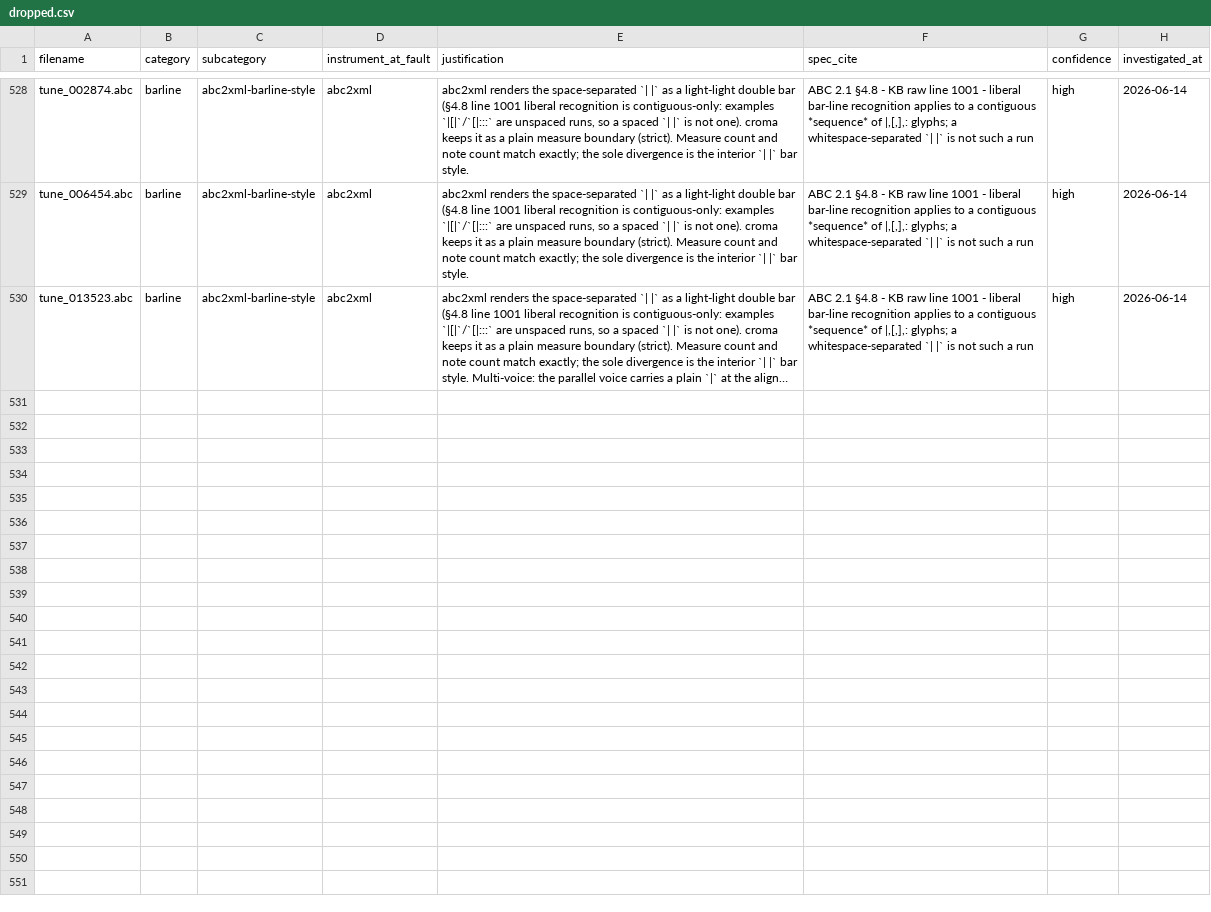
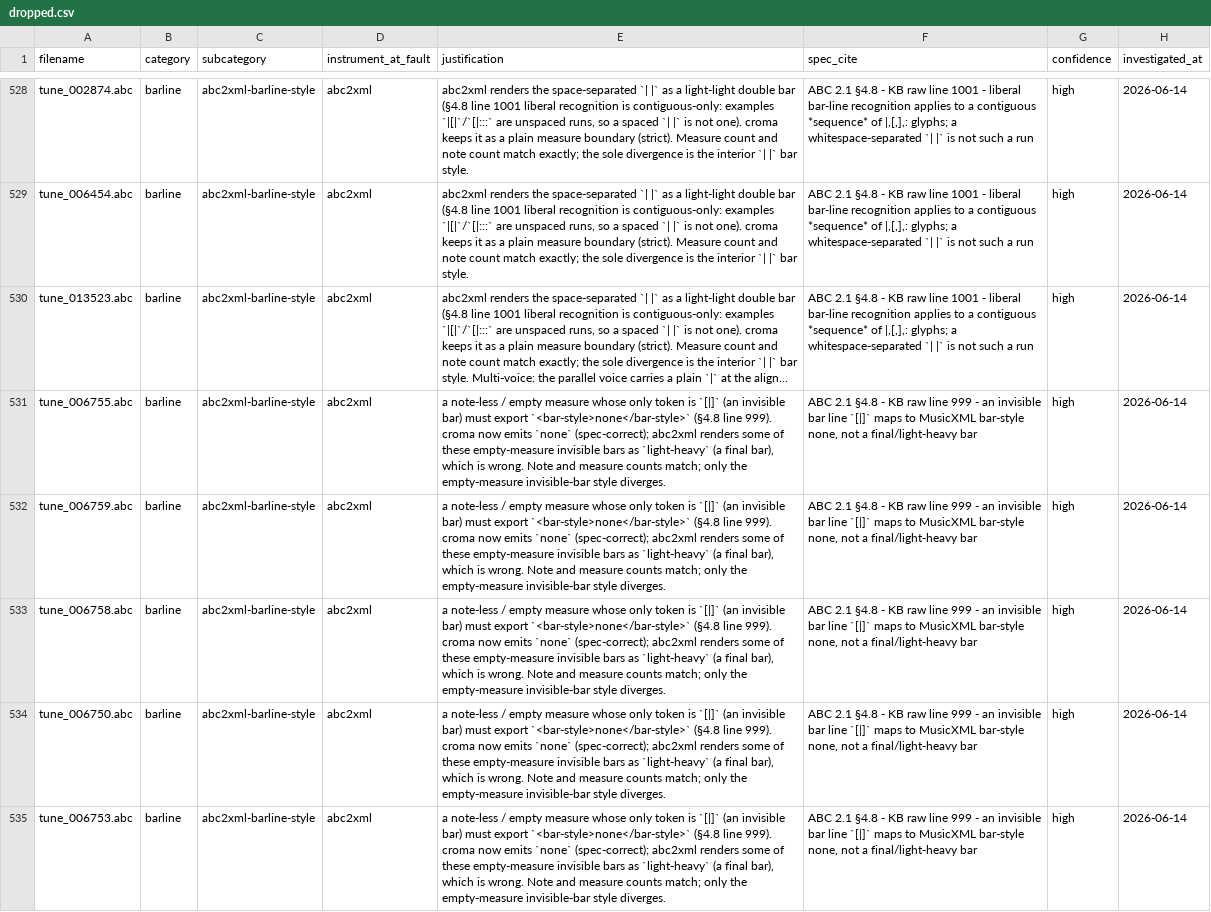
Before and after one commit to ro-ag/croma, a CSV file: docs/comparison/abc2xml-divergences/dropped.csv, drawn as a sheet; only a part is shown, gaps mark what is left out; long unchanged cells end in …; the diff names each change by its address in the sheet, - before the commit and + after, or states it on an @@ line.

Commit message:
fix(barline): emit `none` for `[|]` on a note-less empty measure
A measure whose only token is an invisible bar `[|]` dropped the bar line
entirely. On a note-less measure only `Final` kept the measure's existing span
start; `Invisible` fell through to `extend_span`, which collapsed the empty span
onto the bar line, making it *leading* — so `unique_barlines` filtered it from
both edges and emitted nothing, despite croma's own "exported as none" policy.

`closes_empty_measure_barline` now returns true for `Invisible` as well as
`Final`, so a `[|]`-only measure keeps its span start, stays non-leading, and
exports `<bar-style>none</bar-style>` exactly like the already-working `|]`
empty-final case. `Double` is deliberately excluded — a section-leading `||` on
an empty measure must stay absorbed (guard
continued_section_leading_double_barline_does_not_close_empty_measure), so the
orphan-`||` case (Bug 17) needs separate handling.

ABC 2.1 §4.8 line 999 (`[|]` invisible bar line -> bar-style none).

The five files (tune_006755/006759/006758/006750/006753) now emit none
(spec-correct); abc2xml renders some empty-`[|]` as light-heavy (wrong), so they
do not graduate -> dropped as abc2xml-barline-style. 0 whitelist regressions.

Test: multi_voice_empty_measure_keeps_invisible_barline.

```diff
--- a/docs/comparison/abc2xml-divergences/dropped.csv
+++ b/docs/comparison/abc2xml-divergences/dropped.csv
+row 531: tune_006755.abc | barline | abc2xml-barline-style | abc2xml | a note-less / empty measure whose only token is `[|]` (an invisible bar) must export `<bar-style>none</bar-style>` (§4.8 line 999). croma now emits `none` (spec-correct); abc2xml renders some of these empty-measure invisible bars as `light-heavy` (a final bar), which is wrong. Note and measure counts match; only the empty-measure invisible-bar style diverges. | ABC 2.1 §4.8 - KB raw line 999 - an invisible bar line `[|]` maps to MusicXML bar-style none, not a final/light-heavy bar | high | 2026-06-14
+row 532: tune_006759.abc | barline | abc2xml-barline-style | abc2xml | a note-less / empty measure whose only token is `[|]` (an invisible bar) must export `<bar-style>none</bar-style>` (§4.8 line 999). croma now emits `none` (spec-correct); abc2xml renders some of these empty-measure invisible bars as `light-heavy` (a final bar), which is wrong. Note and measure counts match; only the empty-measure invisible-bar style diverges. | ABC 2.1 §4.8 - KB raw line 999 - an invisible bar line `[|]` maps to MusicXML bar-style none, not a final/light-heavy bar | high | 2026-06-14
+row 533: tune_006758.abc | barline | abc2xml-barline-style | abc2xml | a note-less / empty measure whose only token is `[|]` (an invisible bar) must export `<bar-style>none</bar-style>` (§4.8 line 999). croma now emits `none` (spec-correct); abc2xml renders some of these empty-measure invisible bars as `light-heavy` (a final bar), which is wrong. Note and measure counts match; only the empty-measure invisible-bar style diverges. | ABC 2.1 §4.8 - KB raw line 999 - an invisible bar line `[|]` maps to MusicXML bar-style none, not a final/light-heavy bar | high | 2026-06-14
+row 534: tune_006750.abc | barline | abc2xml-barline-style | abc2xml | a note-less / empty measure whose only token is `[|]` (an invisible bar) must export `<bar-style>none</bar-style>` (§4.8 line 999). croma now emits `none` (spec-correct); abc2xml renders some of these empty-measure invisible bars as `light-heavy` (a final bar), which is wrong. Note and measure counts match; only the empty-measure invisible-bar style diverges. | ABC 2.1 §4.8 - KB raw line 999 - an invisible bar line `[|]` maps to MusicXML bar-style none, not a final/light-heavy bar | high | 2026-06-14
+row 535: tune_006753.abc | barline | abc2xml-barline-style | abc2xml | a note-less / empty measure whose only token is `[|]` (an invisible bar) must export `<bar-style>none</bar-style>` (§4.8 line 999). croma now emits `none` (spec-correct); abc2xml renders some of these empty-measure invisible bars as `light-heavy` (a final bar), which is wrong. Note and measure counts match; only the empty-measure invisible-bar style diverges. | ABC 2.1 §4.8 - KB raw line 999 - an invisible bar line `[|]` maps to MusicXML bar-style none, not a final/light-heavy bar | high | 2026-06-14
```
Also changed, not shown: 3 other files.
